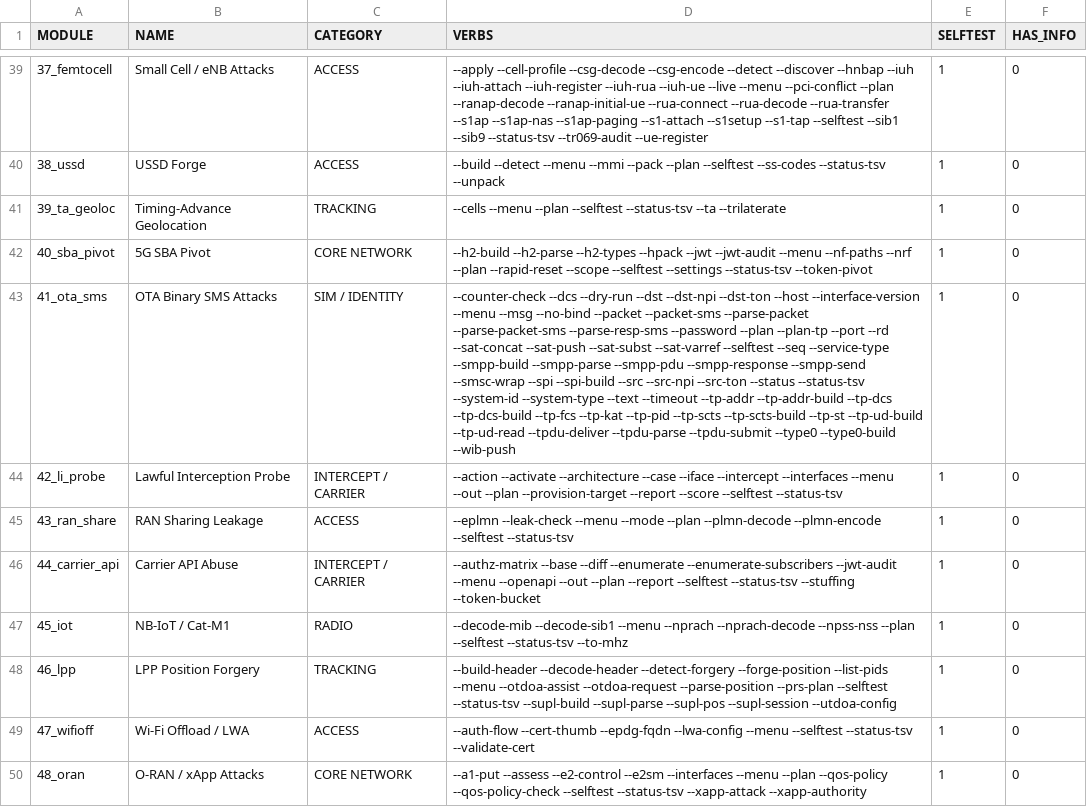
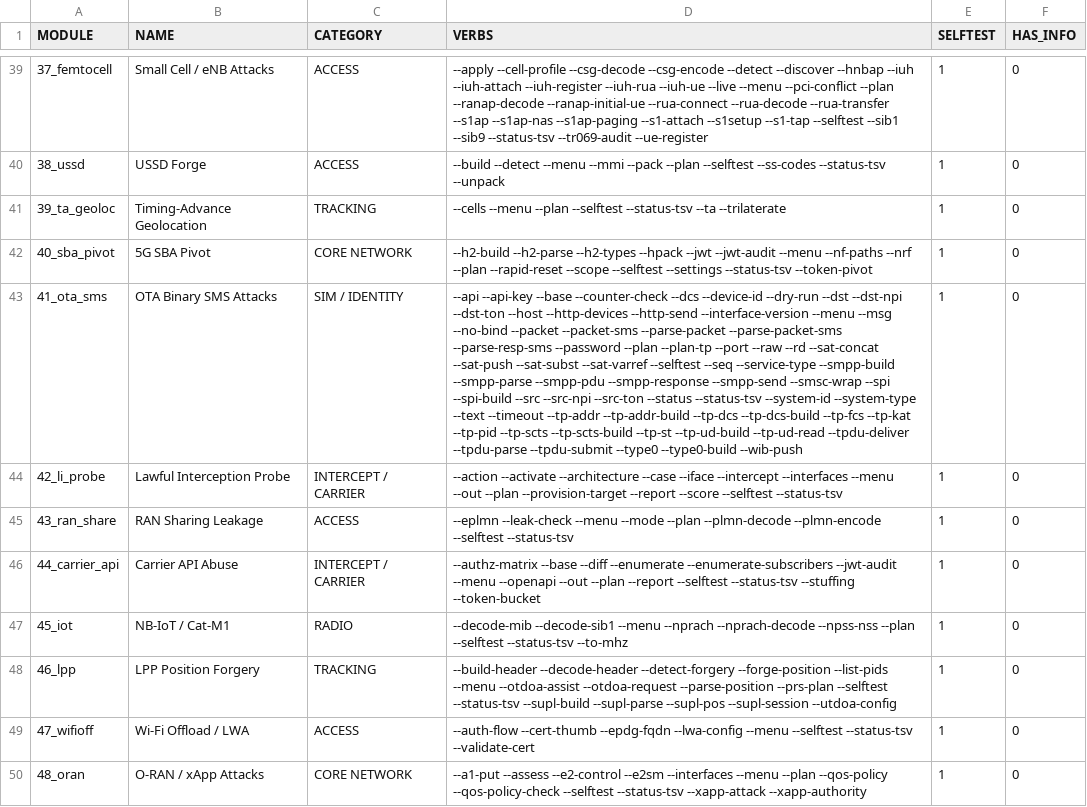
Before and after one commit to yslxotwod/IMSIsting, a TSV file: module_index.tsv, drawn as a sheet; only a part is shown, gaps mark what is left out; the diff names each change by its address in the sheet, - before the commit and + after, or states it on an @@ line.

Commit message:
Send over an HTTP SMS gateway (0.85.0)
--http-send POSTs a message to an HTTP SMS gateway, starting with textbee:
POST /api/v1/gateway/send-sms, header x-api-key, body
{"message","recipients",["deviceId"]} -- the shape quoted from that
project's own openapi.json (SendSMSRequestDTO), not guessed. --http-devices
lists the phones the key can send from so --device-id is read, not invented.
The key comes from OTASM_HTTP_KEY; --dry-run prints the URL, header name and
exact body and opens nothing.

This is the route where a SIM does exist -- in an Android phone on the account,
not in this machine -- and the help says so rather than implying the no-SIM
path was extended.

Refusals by name: a provider whose request shape is not in this module, a
non-E.164 destination, a missing key, a bad base URL, 400/401/429 each with the
documented reason. The selftest stands up a loopback gateway answering the
documented DTO and covers 280 assertions, including the 401 arc.

GUI: 'SEND OVER A GATEWAY' and 'WHICH PHONE SENDS' cards under 41_ota_sms, and
the existing SMSC card now names tools/smpp_client.py --serve as the local
stand-in. check-verbs knows api/api-key/device-id/raw/serve are modifiers.

```diff
--- a/module_index.tsv
+++ b/module_index.tsv
-D43 (VERBS): --counter-check --dcs --dry-run --dst --dst-npi --dst-ton --host --interface-version --menu --msg --no-bind --packet --packet-sms --parse-packet --parse-packet-sms --parse-resp-sms --password --plan --plan-tp --port --rd --sat-concat…
+D43 (VERBS): --api --api-key --base --counter-check --dcs --device-id --dry-run --dst --dst-npi --dst-ton --host --http-devices --http-send --interface-version --menu --msg --no-bind --packet --packet-sms --parse-packet --parse-packet-sms --parse-resp-sms --password --plan --plan-tp --port --raw --rd --sat-concat…
```
Also changed, not shown: 5 other files.
